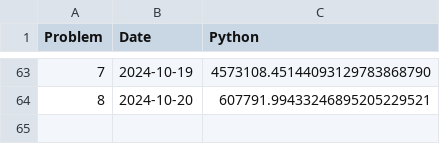
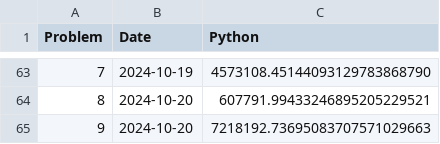
Before and after one commit to Brinkhuis/Euler, a CSV file: python/benchmarks_py.csv, drawn as a sheet; only a part is shown, gaps mark what is left out.

```diff
--- a/python/benchmarks_py.csv
+++ b/python/benchmarks_py.csv
@@ -64 +64,2 @@ Problem,Date,Python
 8,2024-10-20,607791.99433246895205229521
+9,2024-10-20,7218192.73695083707571029663
```
Also changed, not shown: julia/benchmarks_jl.csv, 3 other files.
